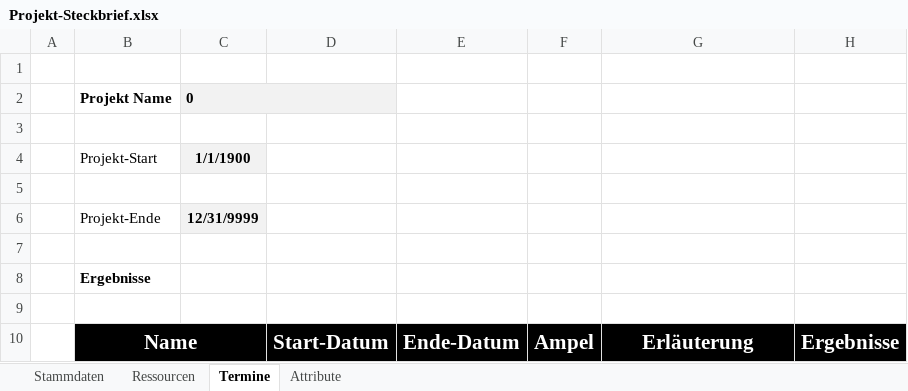
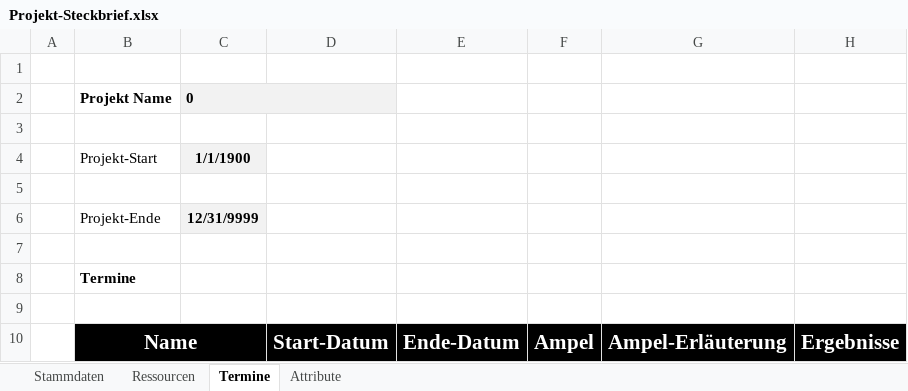
Before and after one commit to visbo-open-source/visbo-projectboard, an Excel workbook: Projectboard/Projectboard/bin/Debug/requirements/Projekt-Steckbrief.xlsx, sheet Termine, drawn as a sheet; values as stored, in another font and other column widths than the file's, no borders; conditional formats not drawn; the diff names each change by its address in the sheet, - before the commit and + after, or states it on an @@ line.

```diff
--- a/Projectboard/Projectboard/bin/Debug/requirements/Projekt-Steckbrief.xlsx (sheet Termine)
+++ b/Projectboard/Projectboard/bin/Debug/requirements/Projekt-Steckbrief.xlsx (sheet Termine)
-B8: Ergebnisse
+B8: Termine
-G10: Erläuterung
+G10: Ampel-Erläuterung
```
Also changed, not shown: sheet Ressourcen.
